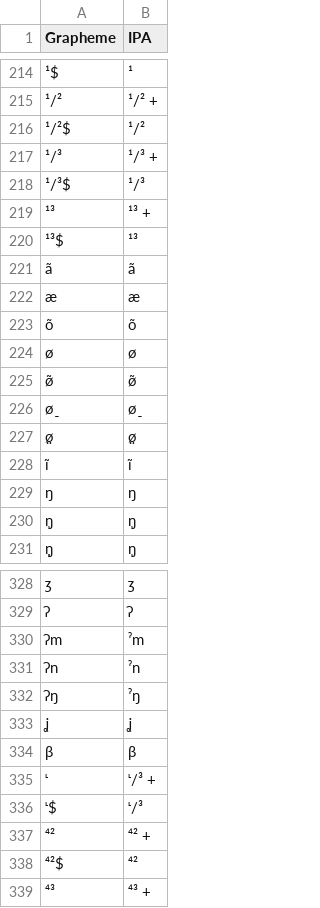
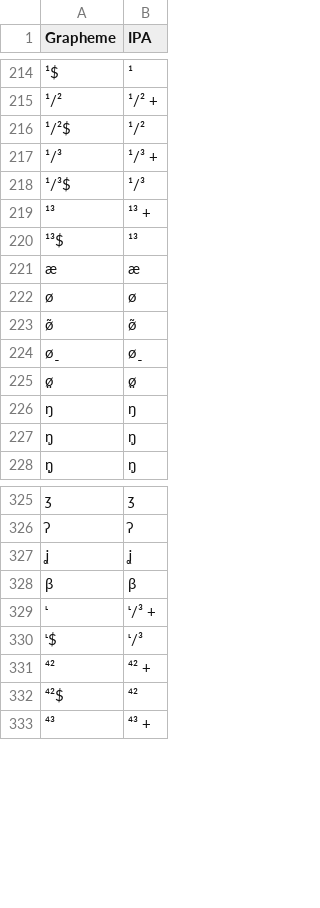
Before and after one commit to lexibank/yanglalo, a TSV file: etc/orthography.tsv, drawn as a sheet; only a part is shown, gaps mark what is left out; the diff names each change by its address in the sheet, - before the commit and + after, or states it on an @@ line.

```diff
--- a/etc/orthography.tsv
+++ b/etc/orthography.tsv
-row 221: ã | ã
-row 223: õ | õ
-row 228: ĩ | ĩ
-row 330: ʔm | ˀm
-row 331: ʔn | ˀn
-row 332: ʔŋ | ˀŋ
```
Also changed, not shown: cldf/parameters.csv, 6 other files.
